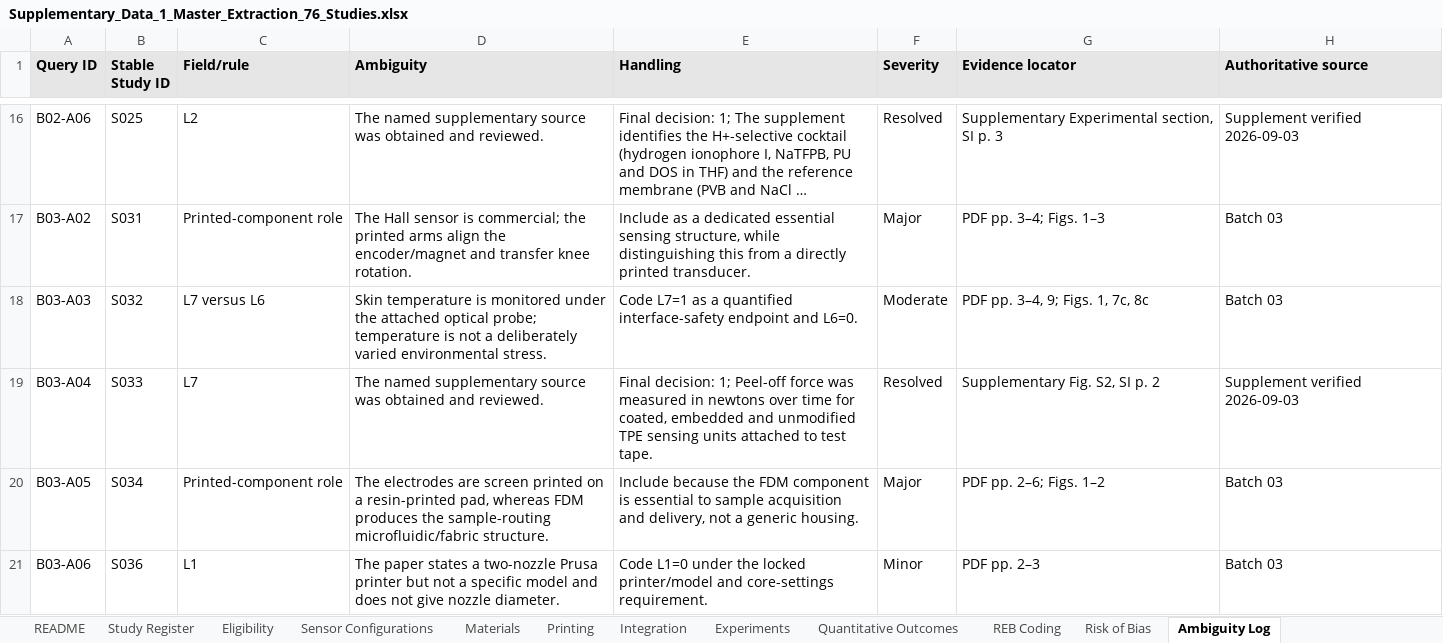
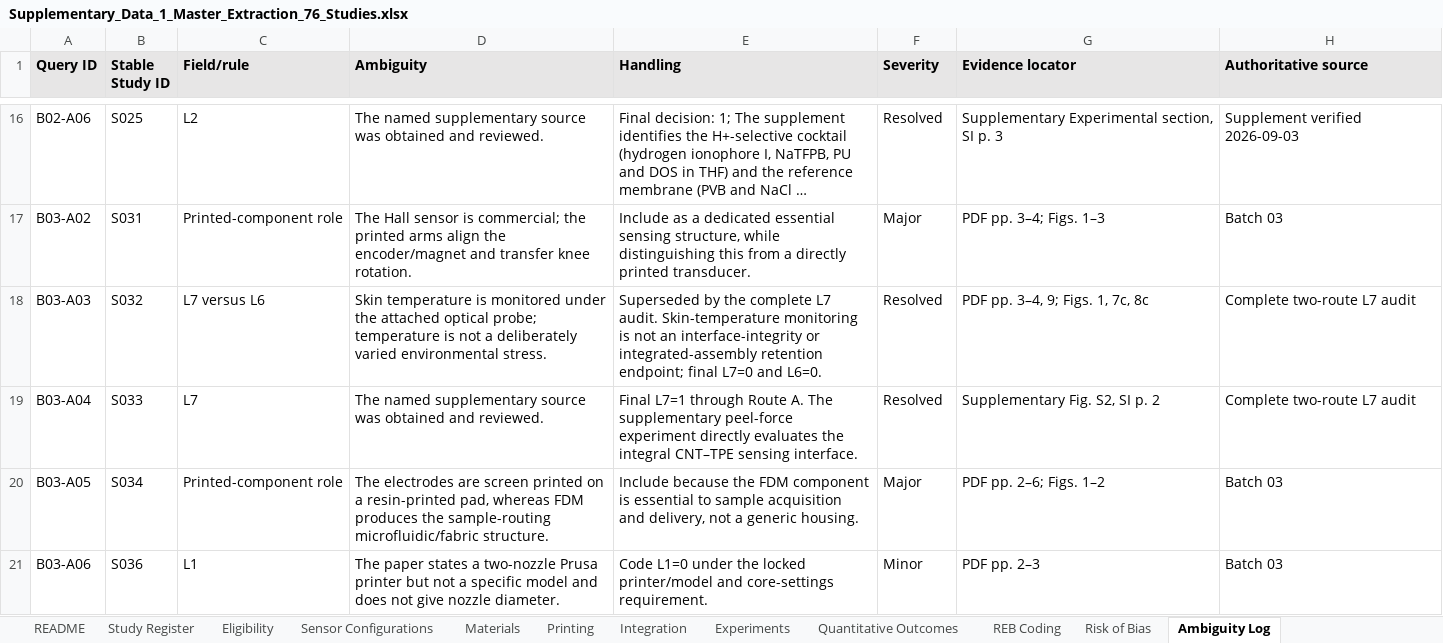
Before and after one commit to poojasrinivas1304/material-extrusion-wearable-sensor-reb, an Excel workbook: Supplementary_Data_1_Master_Extraction_76_Studies.xlsx, sheet Ambiguity Log, drawn as a sheet; only a part is shown, gaps mark what is left out; long unchanged cells end in …; values as stored, in another font and other column widths than the file's, no borders; the diff names each change by its address in the sheet, - before the commit and + after, or states it on an @@ line.

```diff
--- a/Supplementary_Data_1_Master_Extraction_76_Studies.xlsx (sheet Ambiguity Log)
+++ b/Supplementary_Data_1_Master_Extraction_76_Studies.xlsx (sheet Ambiguity Log)
-E18 (Handling): Code L7=1 as a quantified interface-safety endpoint and L6=0.
+E18 (Handling): Superseded by the complete L7 audit. Skin-temperature monitoring is not an interface-integrity or integrated-assembly retention endpoint; final L7=0 and L6=0.
-F18 (Severity): Moderate
+F18 (Severity): Resolved
-H18 (Authoritative source): Batch 03
+H18 (Authoritative source): Complete two-route L7 audit
-E19 (Handling): Final decision: 1; Peel-off force was measured in newtons over time for coated, embedded and unmodified TPE sensing units attached to test tape.
+E19 (Handling): Final L7=1 through Route A. The supplementary peel-force experiment directly evaluates the integral CNT–TPE sensing interface.
-H19 (Authoritative source): Supplement verified 2026-09-03
+H19 (Authoritative source): Complete two-route L7 audit
```
Also changed, not shown: sheet REB Coding, sheet Study REB Profile, sheet Synthesis Summary, sheet README, formulas that keep their value, Supplementary_Data_4_Final_Consensus_and_Statistical_Analysis_76.xlsx, 1 other file.
